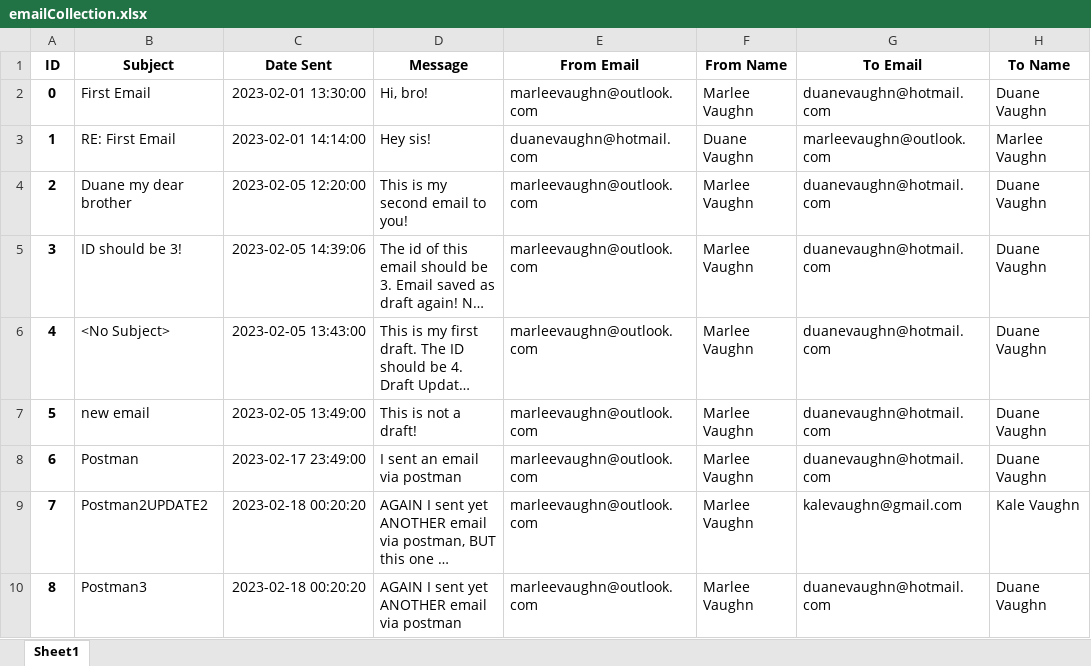
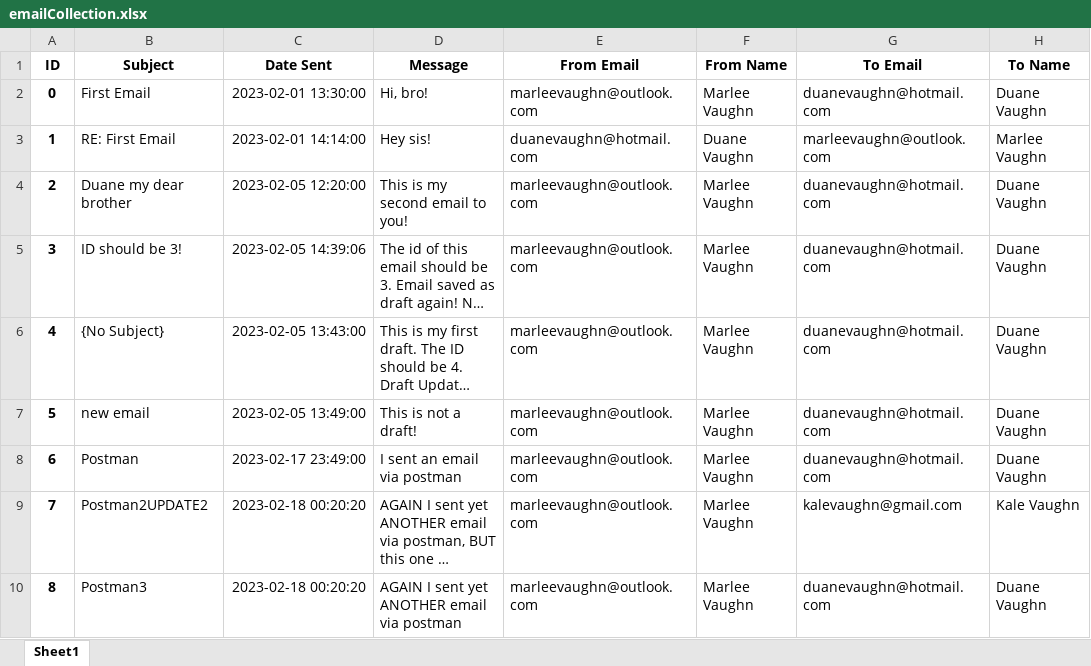
Before and after one commit to Micah456/EmailWebApp, an Excel workbook: data/emailCollection.xlsx, sheet Sheet1, drawn as a sheet; only a part is shown; long unchanged cells end in …; values as stored, in another font and other column widths than the file's, no borders; the diff names each change by its address in the sheet, - before the commit and + after, or states it on an @@ line.

```diff
--- a/data/emailCollection.xlsx (sheet Sheet1)
+++ b/data/emailCollection.xlsx (sheet Sheet1)
-B6 (Subject): <No Subject>
+B6 (Subject): {No Subject}
```
Also changed, not shown: 5 other files.
